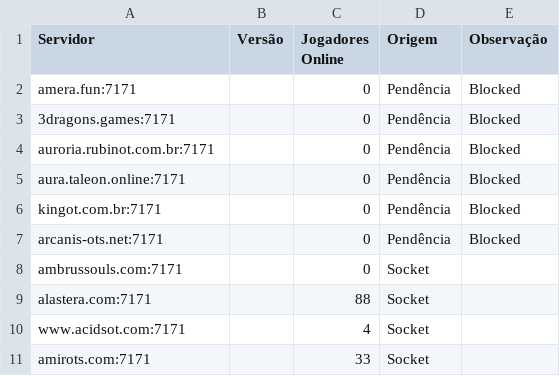
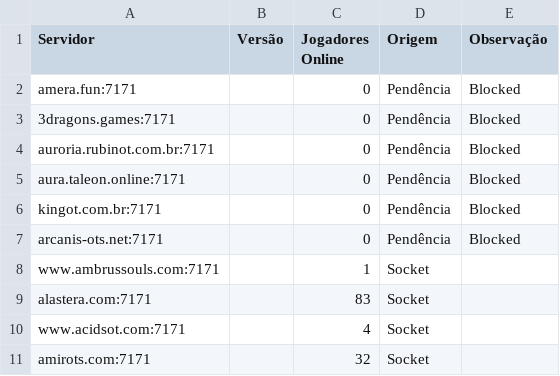
Before and after one commit to jose-roberto-barcelos/Royal_ot_server_list_13, a CSV file: resultado_validado.csv, drawn as a sheet.

```diff
--- a/resultado_validado.csv
+++ b/resultado_validado.csv
@@ -7,5 +7,5 @@ kingot.com.br:7171,,0,Pendência,Blocked
 arcanis-ots.net:7171,,0,Pendência,Blocked
-ambrussouls.com:7171,,0,Socket,
-alastera.com:7171,,88,Socket,
+www.ambrussouls.com:7171,,1,Socket,
+alastera.com:7171,,83,Socket,
 www.acidsot.com:7171,,4,Socket,
-amirots.com:7171,,33,Socket,
+amirots.com:7171,,32,Socket,
```
Also changed, not shown: ranking_final.csv.
